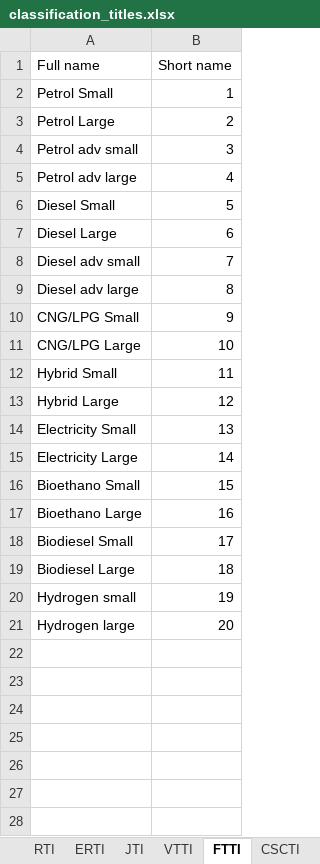
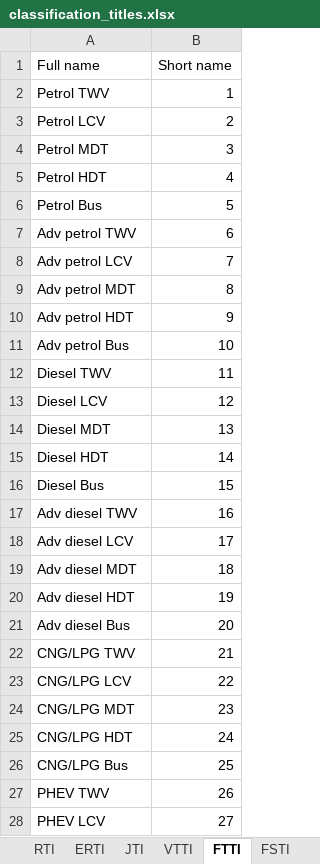
Before and after one commit to cpmodel/FTT_StandAlone, an Excel workbook: Utilities/titles/classification_titles.xlsx, sheet FTTI, drawn as a sheet; only a part is shown; values as stored, in another font and other column widths than the file's, no borders; the diff covers the shown part only; the diff names each change by its address in the sheet, - before the commit and + after, or states it on an @@ line.

```diff
--- a/Utilities/titles/classification_titles.xlsx (sheet FTTI)
+++ b/Utilities/titles/classification_titles.xlsx (sheet FTTI)
+sheet tab: FSTI
-A2 (Full name): Petrol Small
+A2 (Full name): Petrol TWV
-A3 (Full name): Petrol Large
+A3 (Full name): Petrol LCV
-A4 (Full name): Petrol adv small
+A4 (Full name): Petrol MDT
-A5 (Full name): Petrol adv large
+A5 (Full name): Petrol HDT
-A6 (Full name): Diesel Small
+A6 (Full name): Petrol Bus
-A7 (Full name): Diesel Large
+A7 (Full name): Adv petrol TWV
-A8 (Full name): Diesel adv small
+A8 (Full name): Adv petrol LCV
-A9 (Full name): Diesel adv large
+A9 (Full name): Adv petrol MDT
-A10 (Full name): CNG/LPG Small
+A10 (Full name): Adv petrol HDT
-A11 (Full name): CNG/LPG Large
+A11 (Full name): Adv petrol Bus
-A12 (Full name): Hybrid Small
+A12 (Full name): Diesel TWV
-A13 (Full name): Hybrid Large
+A13 (Full name): Diesel LCV
-A14 (Full name): Electricity Small
+A14 (Full name): Diesel MDT
-A15 (Full name): Electricity Large
+A15 (Full name): Diesel HDT
-A16 (Full name): Bioethano Small
+A16 (Full name): Diesel Bus
-A17 (Full name): Bioethano Large
+A17 (Full name): Adv diesel TWV
-A18 (Full name): Biodiesel Small
+A18 (Full name): Adv diesel LCV
-A19 (Full name): Biodiesel Large
+A19 (Full name): Adv diesel MDT
-A20 (Full name): Hydrogen small
+A20 (Full name): Adv diesel HDT
-A21 (Full name): Hydrogen large
+A21 (Full name): Adv diesel Bus
+row 22: CNG/LPG TWV | 21
+row 23: CNG/LPG LCV | 22
+row 24: CNG/LPG MDT | 23
+row 25: CNG/LPG HDT | 24
+row 26: CNG/LPG Bus | 25
+row 27: PHEV TWV | 26
+row 28: PHEV LCV | 27
```
Also changed, not shown: 18 added rows elsewhere in this sheet, sheet C6TI, sheet T2TI, sheet SCA, other sheet tabs, Inputs/_MasterFiles/FTT_variables.xlsx, 12 other files.
